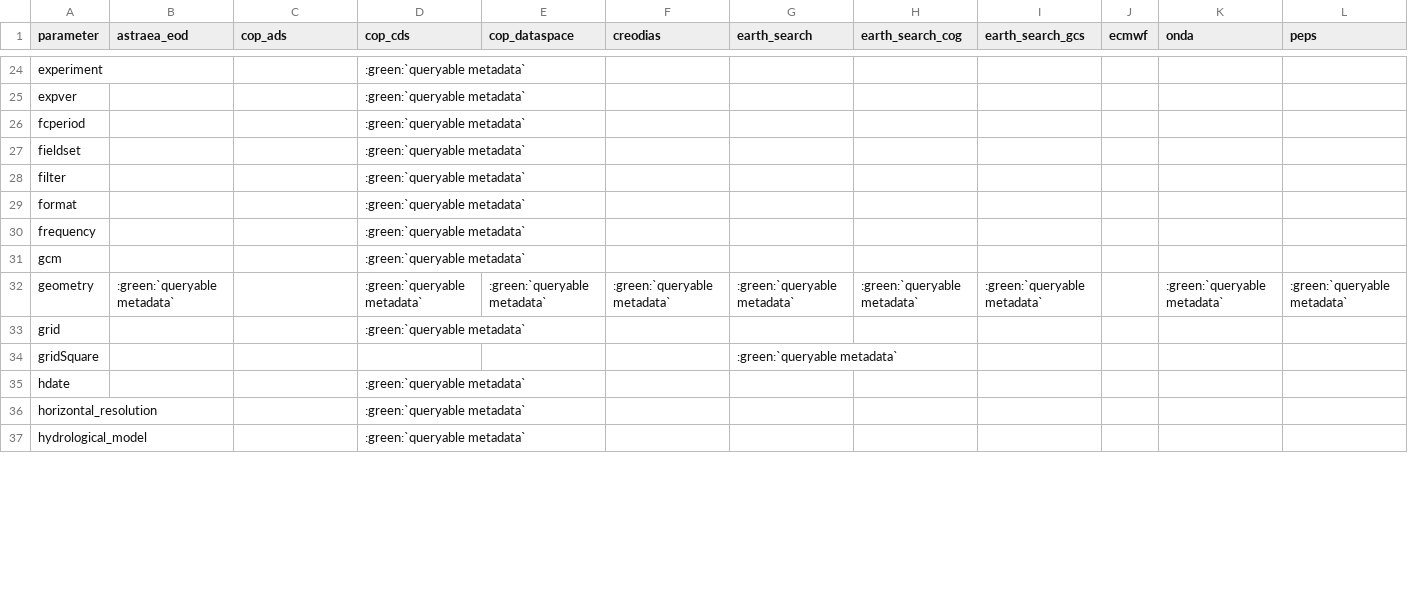
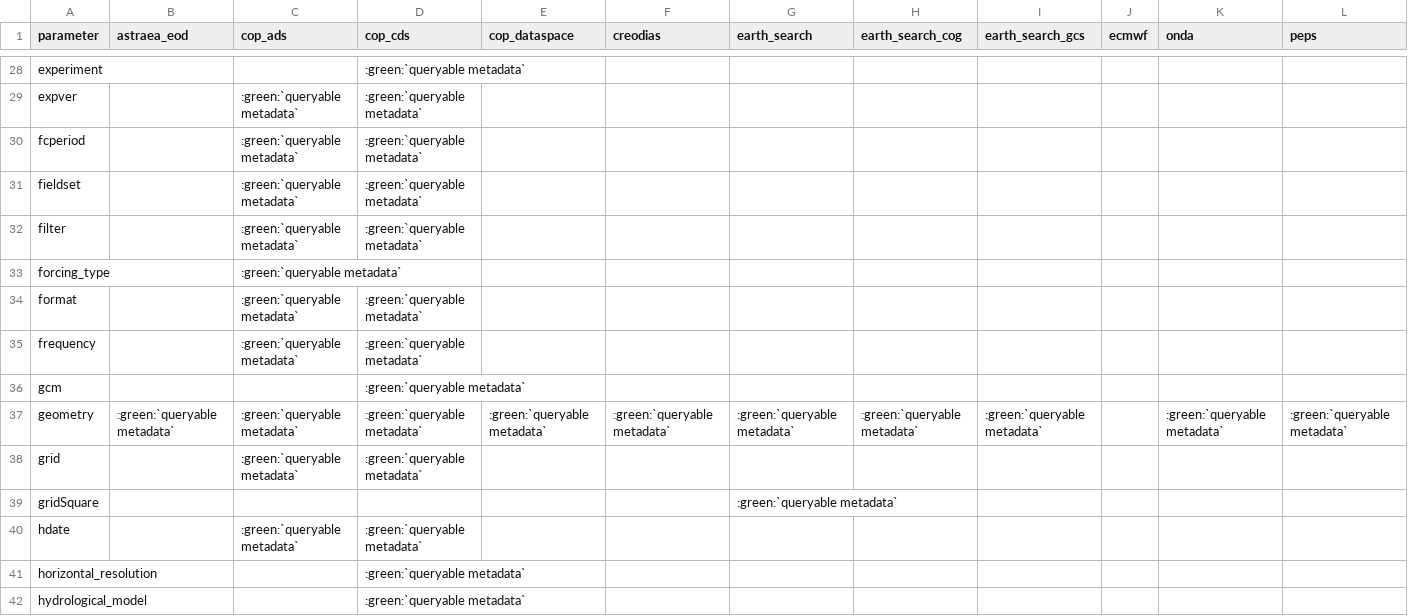
Before and after one commit to CS-SI/eodag, a CSV file: docs/_static/params_mapping_extra.csv, drawn as a sheet; only a part is shown, gaps mark what is left out; addresses are those after the commit; rows hold the shown columns only; the diff covers the shown part only; the diff names each change by its address in the sheet, - before the commit and + after, or states it on an @@ line.

```diff
--- a/docs/_static/params_mapping_extra.csv
+++ b/docs/_static/params_mapping_extra.csv
-C29:C32 (cop_ads): (empty)
+C29:C32 (cop_ads): :green:`queryable metadata`
+row 33: forcing_type |  | :green:`queryable metadata`
-C34:C35 (cop_ads): (empty)
+C34:C35 (cop_ads): :green:`queryable metadata`
-C37:C38 (cop_ads): (empty)
+C37:C38 (cop_ads): :green:`queryable metadata`
-C40 (cop_ads): (empty)
+C40 (cop_ads): :green:`queryable metadata`
```
Also changed, not shown: 13 added rows and 64 edited cells elsewhere in this file, docs/_static/params_mapping_opensearch.csv, 6 other files.
